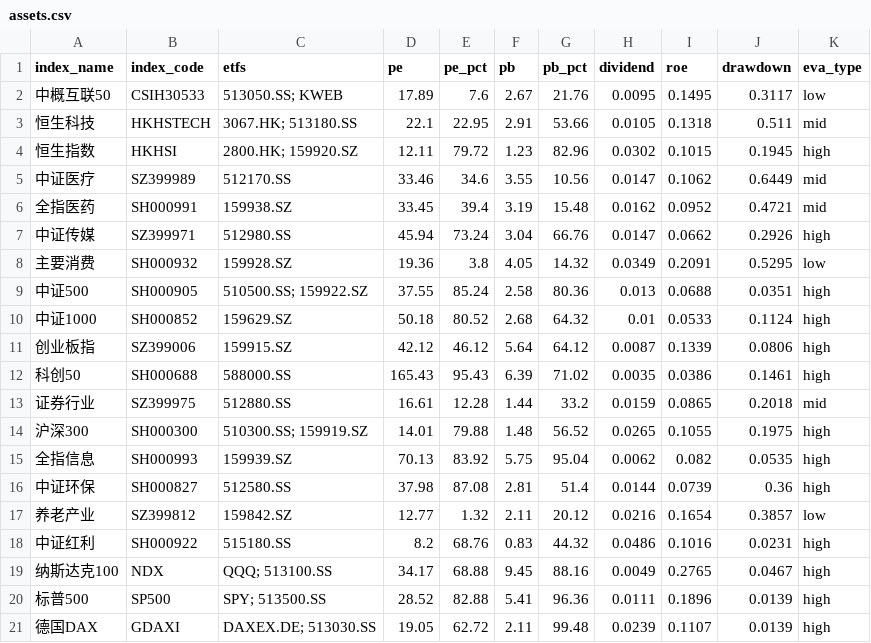
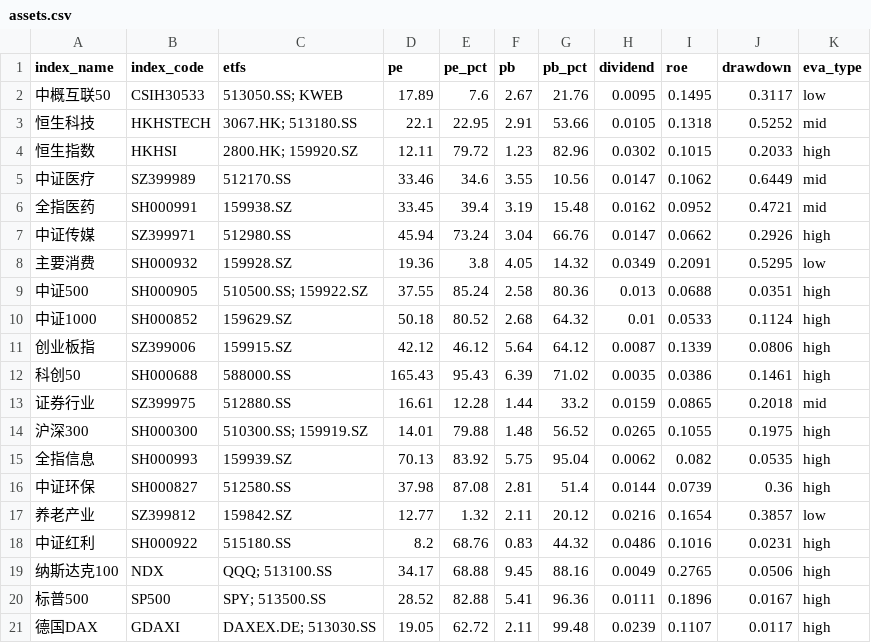
Before and after one commit to bryanzhang1024/etf-dashboard-auto, a CSV file: docs/assets.csv, drawn as a sheet.

```diff
--- a/docs/assets.csv
+++ b/docs/assets.csv
@@ -2,4 +2,4 @@ index_name,index_code,etfs,pe,pe_pct,pb,pb_pct,dividend,roe,drawdown,eva_type
 中概互联50,CSIH30533,513050.SS; KWEB,17.89,7.6,2.67,21.76,0.0095,0.1495,0.3117,low
-恒生科技,HKHSTECH,3067.HK; 513180.SS,22.1,22.95,2.91,53.66,0.0105,0.1318,0.511,mid
-恒生指数,HKHSI,2800.HK; 159920.SZ,12.11,79.72,1.23,82.96,0.0302,0.1015,0.1945,high
+恒生科技,HKHSTECH,3067.HK; 513180.SS,22.1,22.95,2.91,53.66,0.0105,0.1318,0.5252,mid
+恒生指数,HKHSI,2800.HK; 159920.SZ,12.11,79.72,1.23,82.96,0.0302,0.1015,0.2033,high
 中证医疗,SZ399989,512170.SS,33.46,34.6,3.55,10.56,0.0147,0.1062,0.6449,mid
@@ -18,4 +18,4 @@ index_name,index_code,etfs,pe,pe_pct,pb,pb_pct,dividend,roe,drawdown,eva_type
 中证红利,SH000922,515180.SS,8.2,68.76,0.83,44.32,0.0486,0.1016,0.0231,high
-纳斯达克100,NDX,QQQ; 513100.SS,34.17,68.88,9.45,88.16,0.0049,0.2765,0.0467,high
-标普500,SP500,SPY; 513500.SS,28.52,82.88,5.41,96.36,0.0111,0.1896,0.0139,high
-德国DAX,GDAXI,DAXEX.DE; 513030.SS,19.05,62.72,2.11,99.48,0.0239,0.1107,0.0139,high
+纳斯达克100,NDX,QQQ; 513100.SS,34.17,68.88,9.45,88.16,0.0049,0.2765,0.0506,high
+标普500,SP500,SPY; 513500.SS,28.52,82.88,5.41,96.36,0.0111,0.1896,0.0167,high
+德国DAX,GDAXI,DAXEX.DE; 513030.SS,19.05,62.72,2.11,99.48,0.0239,0.1107,0.0117,high
```
